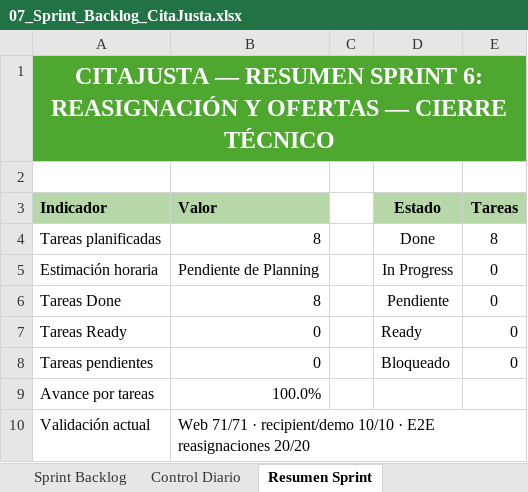
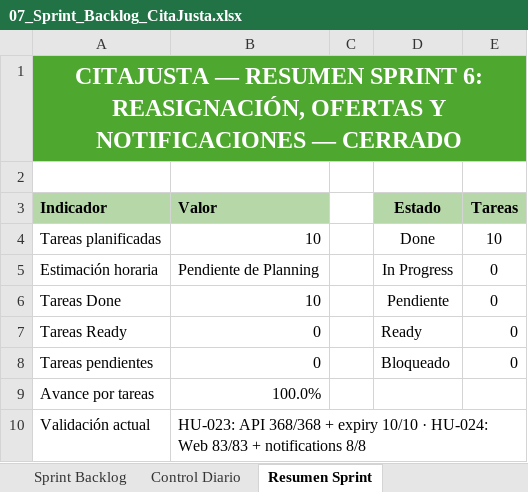
Before and after one commit to torresmatias23/CitaJusta, an Excel workbook: Fase 2/Evidencias Grupales/07_Sprint_Backlog_CitaJusta.xlsx, sheet Resumen Sprint, drawn as a sheet; only a part is shown; values as stored, in another font and other column widths than the file's, no borders; charts and pictures not drawn; the diff covers the shown part only; the diff names each change by its address in the sheet, - before the commit and + after, or states it on an @@ line.

```diff
--- a/Fase 2/Evidencias Grupales/07_Sprint_Backlog_CitaJusta.xlsx (sheet Resumen Sprint)
+++ b/Fase 2/Evidencias Grupales/07_Sprint_Backlog_CitaJusta.xlsx (sheet Resumen Sprint)
-A1 (Indicador): …SPRINT 6: REASIGNACIÓN Y OFERTAS — CIERRE TÉCNICO
+A1 (Indicador): …SPRINT 6: REASIGNACIÓN, OFERTAS Y NOTIFICACIONES — CERRADO
-B4 (Valor): 8
+B4 (Valor): 10
-E4 (Tareas): 8
+E4 (Tareas): 10
-B6 (Valor): 8
+B6 (Valor): 10
-B10 (Valor): Web 71/71 · recipient/demo 10/10 · E2E reasignaciones 20/20
+B10 (Valor): HU-023: API 368/368 + expiry 10/10 · HU-024: Web 83/83 + notifications 8/8
```
Also changed, not shown: 1 added row, 1 removed row and 3 edited cells elsewhere in this sheet, sheet Sprint Backlog, sheet Control Diario, charts or pictures, Fase 2/Evidencias Grupales/06_Product_Backlog_CitaJusta.xlsx, Fase 2/Evidencias Grupales/13_Release_Plan_CitaJusta.xlsx, 3 other files.
